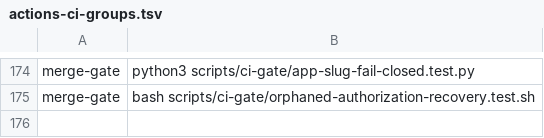
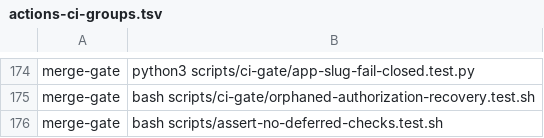
Before and after one commit to Verjson/.github, a TSV file: scripts/actions-ci-groups.tsv, drawn as a sheet; only a part is shown, gaps mark what is left out.

```diff
--- a/scripts/actions-ci-groups.tsv
+++ b/scripts/actions-ci-groups.tsv
@@ -175 +175,2 @@ merge-gate	python3 scripts/ci-gate/app-slug-fail-closed.test.py
 merge-gate	bash scripts/ci-gate/orphaned-authorization-recovery.test.sh
+merge-gate	bash scripts/assert-no-deferred-checks.test.sh
```
Also changed, not shown: 8 other files.
